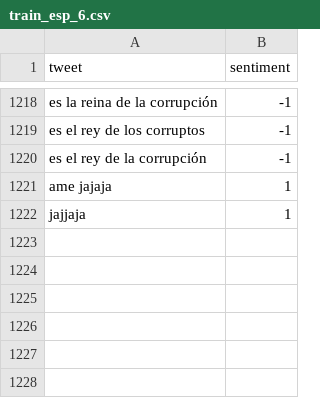
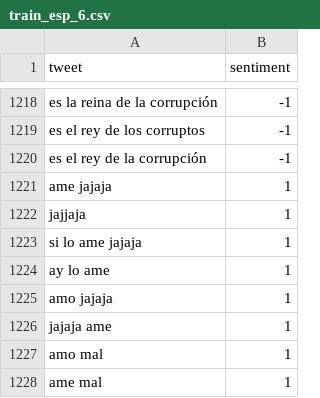
Before and after one commit to Nicocaputocai/tw-sent-eng-es, a CSV file: data/train_esp_6.csv, drawn as a sheet; only a part is shown, gaps mark what is left out.

Commit message:
Add files via upload

```diff
--- a/data/train_esp_6.csv
+++ b/data/train_esp_6.csv
@@ -2198 +2198,7 @@ ame jajaja;1
 jajjaja;1
+si lo ame jajaja;1
+ay lo ame;1
+amo jajaja;1
+jajaja ame;1
+amo mal;1
+ame mal;1
```
